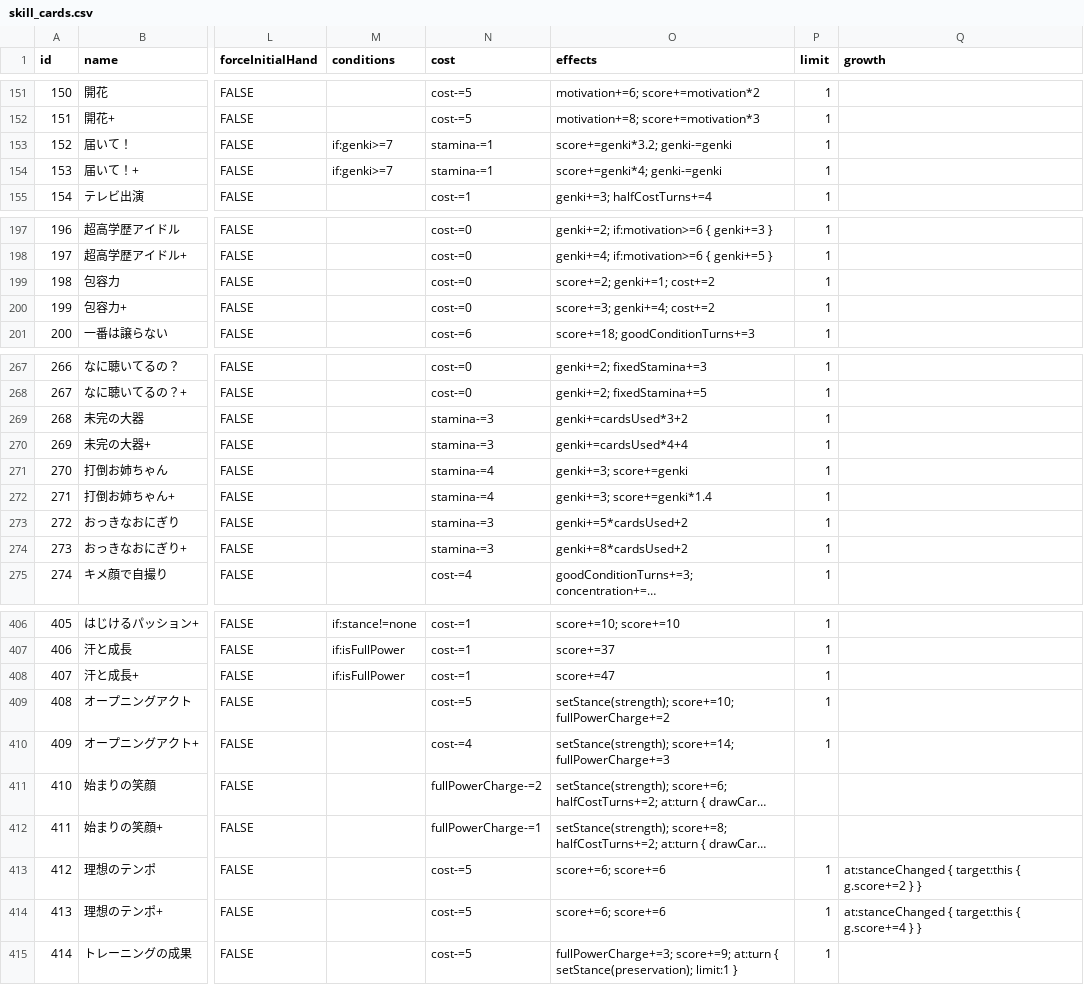
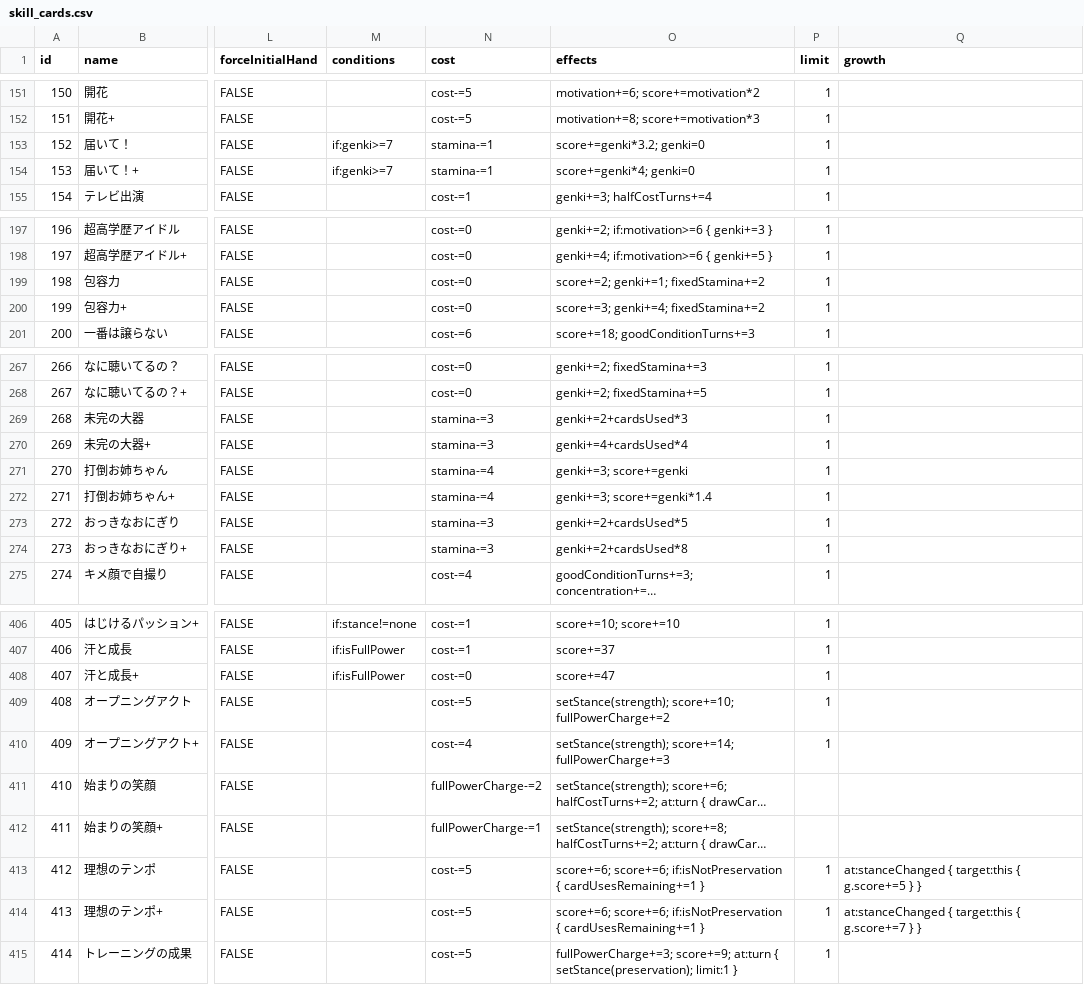
Before and after one commit to surisuririsu/gakumas-tools, a CSV file: packages/gakumas-data-structured/csv/skill_cards.csv, drawn as a sheet; only a part is shown, gaps mark what is left out; long unchanged cells end in …; the diff covers the shown part only; the diff names each change by its address in the sheet, - before the commit and + after, or states it on an @@ line.

```diff
--- a/packages/gakumas-data-structured/csv/skill_cards.csv
+++ b/packages/gakumas-data-structured/csv/skill_cards.csv
-O153 (effects): score+=genki*3.2; genki-=genki
+O153 (effects): score+=genki*3.2; genki=0
-O154 (effects): score+=genki*4; genki-=genki
+O154 (effects): score+=genki*4; genki=0
-O199 (effects): score+=2; genki+=1; cost+=2
+O199 (effects): score+=2; genki+=1; fixedStamina+=2
-O200 (effects): score+=3; genki+=4; cost+=2
+O200 (effects): score+=3; genki+=4; fixedStamina+=2
-O269 (effects): genki+=cardsUsed*3+2
+O269 (effects): genki+=2+cardsUsed*3
-O270 (effects): genki+=cardsUsed*4+4
+O270 (effects): genki+=4+cardsUsed*4
-O273 (effects): genki+=5*cardsUsed+2
+O273 (effects): genki+=2+cardsUsed*5
-O274 (effects): genki+=8*cardsUsed+2
+O274 (effects): genki+=2+cardsUsed*8
-N408 (cost): cost-=1
+N408 (cost): cost-=0
-O413:O414 (effects): score+=6; score+=6
+O413:O414 (effects): score+=6; score+=6; if:isNotPreservation { cardUsesRemaining+=1 }
-Q413 (growth): …target:this { g.score+=2 } }
+Q413 (growth): …target:this { g.score+=5 } }
-Q414 (growth): …target:this { g.score+=4 } }
+Q414 (growth): …target:this { g.score+=7 } }
```
Also changed, not shown: 1 edited cell elsewhere in this file, 2 other files.
